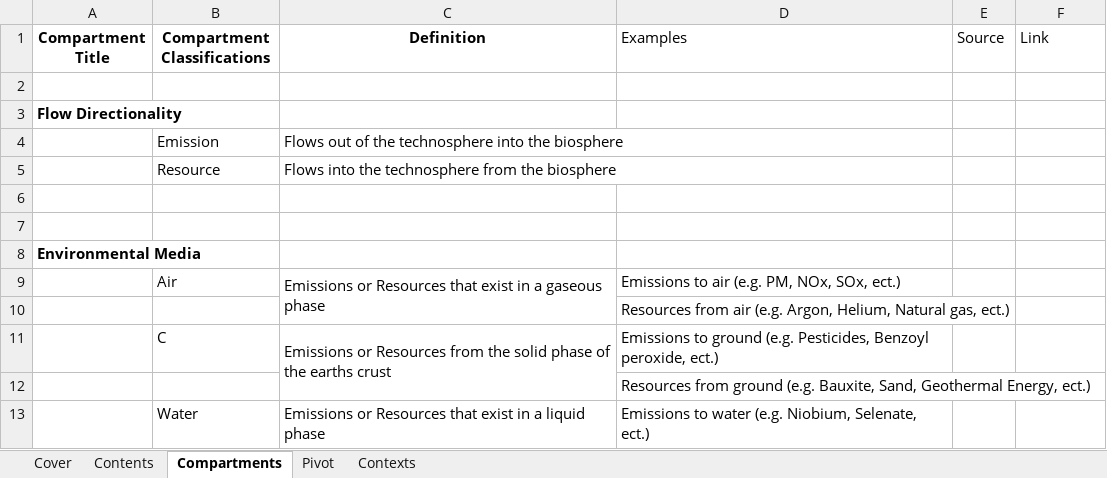
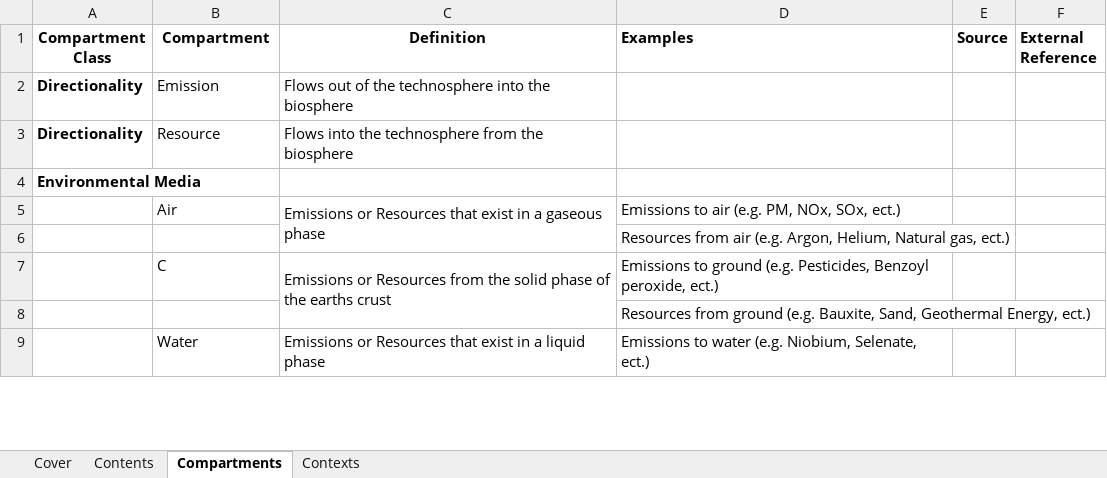
Before and after one commit to USEPA/fedelemflowlist, an Excel workbook: fedelemflowlist/input/Contexts.xlsx, sheet Compartments, drawn as a sheet; only a part is shown; values as stored, in another font and other column widths than the file's, no borders; removed rows and columns are numbered as before the commit, all else as after; the diff names each change by its address in the sheet, - before the commit and + after, or states it on an @@ line.

Commit message:
Revise directionality field name

```diff
--- a/fedelemflowlist/input/Contexts.xlsx (sheet Compartments)
+++ b/fedelemflowlist/input/Contexts.xlsx (sheet Compartments)
-sheet tab: Pivot
-A1: Compartment Title
+A1: Compartment Class
-B1: Compartment Classifications
+B1: Compartment
-D1:F1 bold: off
+D1:F1 bold: on
-F1: Link
+F1: External Reference
-row 2: (empty)
-row 3: Flow Directionality
-A2:A3 (Compartment Class): (empty)
+A2:A3 (Compartment Class): Directionality
-row 6: (empty)
-row 7: (empty)
```
Also changed, not shown: sheet Contexts.
